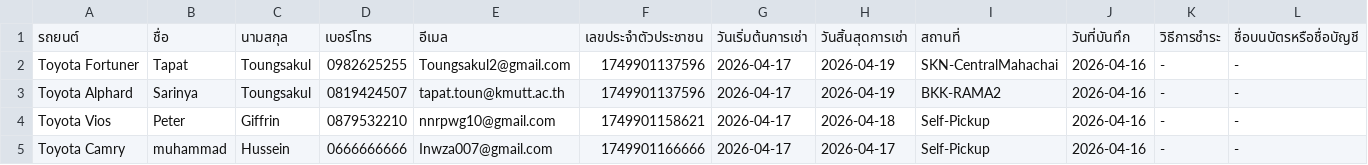
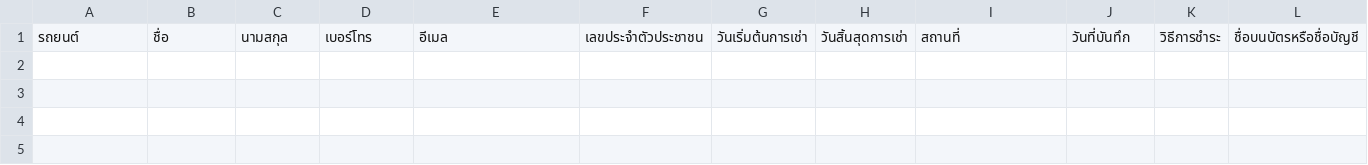
Before and after one commit to Txpxt-xuto/Project-idea, a CSV file: NEW-Website/CUSTOMER.csv, drawn as a sheet; only a part is shown; rows hold the shown columns only; the diff names each change by its address in the sheet, - before the commit and + after, or states it on an @@ line.

Commit message:
Update CUSTOMER.csv

```diff
--- a/NEW-Website/CUSTOMER.csv
+++ b/NEW-Website/CUSTOMER.csv
-row 2: Toyota Fortuner | Tapat | Toungsakul | 0982625255 | Toungsakul2@gmail.com | 1749901137596 | 2026-04-17 | 2026-04-19 | SKN-CentralMahachai | 2026-04-16 | - | -
-row 3: Toyota Alphard | Sarinya | Toungsakul | 0819424507 | tapat.toun@kmutt.ac.th | 1749901137596 | 2026-04-17 | 2026-04-19 | BKK-RAMA2 | 2026-04-16 | - | -
-row 4: Toyota Vios | Peter | Giffrin | 0879532210 | nnrpwg10@gmail.com | 1749901158621 | 2026-04-17 | 2026-04-18 | Self-Pickup | 2026-04-16 | - | -
-row 5: Toyota Camry | muhammad | Hussein | 0666666666 | Inwza007@gmail.com | 1749901166666 | 2026-04-17 | 2026-04-17 | Self-Pickup | 2026-04-16 | - | -
```
